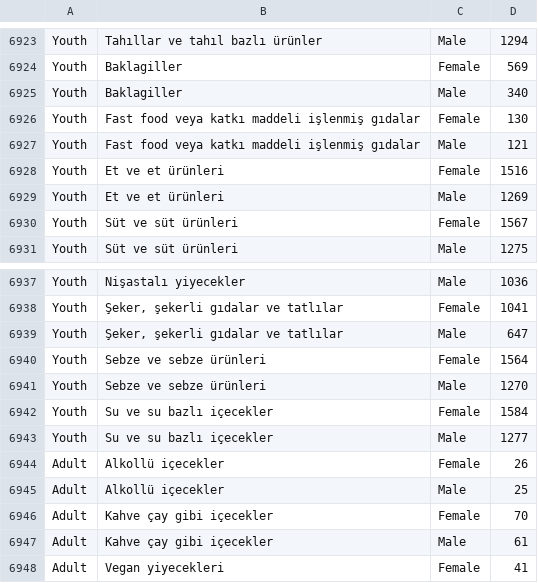
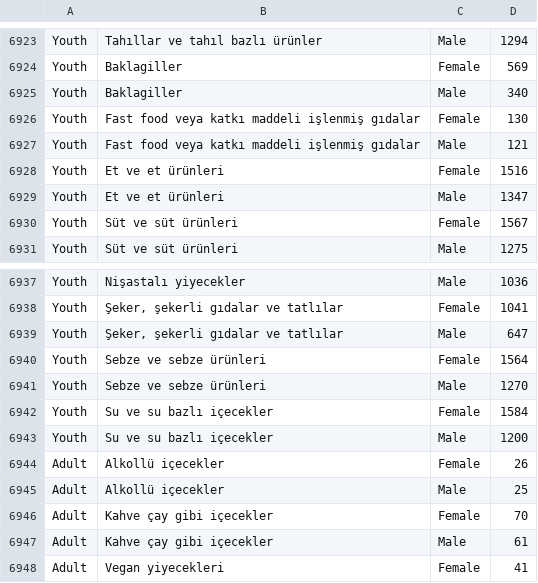
Before and after one commit to akaanuzman/digital_order_system, a CSV file: assets/dataset/food_recommendation_dataset.csv, drawn as a sheet; only a part is shown, gaps mark what is left out; the diff names each change by its address in the sheet, - before the commit and + after, or states it on an @@ line.

Commit message:
food recommendation system bug fix

```diff
--- a/assets/dataset/food_recommendation_dataset.csv
+++ b/assets/dataset/food_recommendation_dataset.csv
-D6929: 1269
+D6929: 1347
-D6943: 1277
+D6943: 1200
```
Also changed, not shown: 4 other files.
